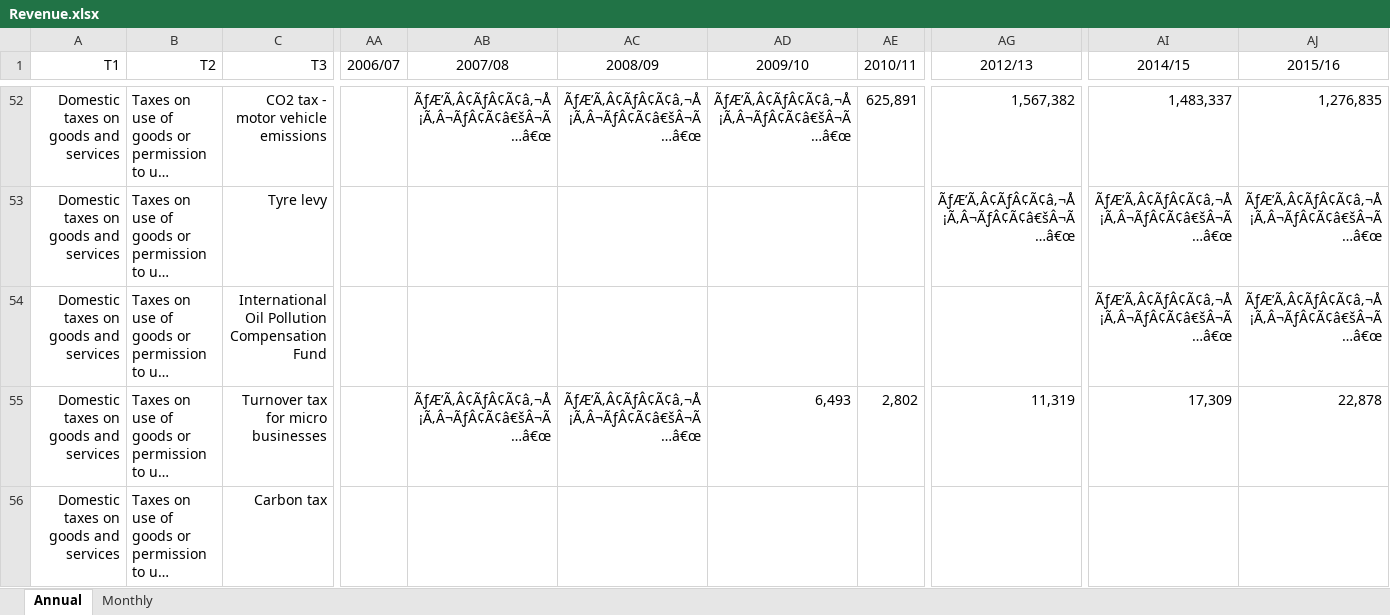
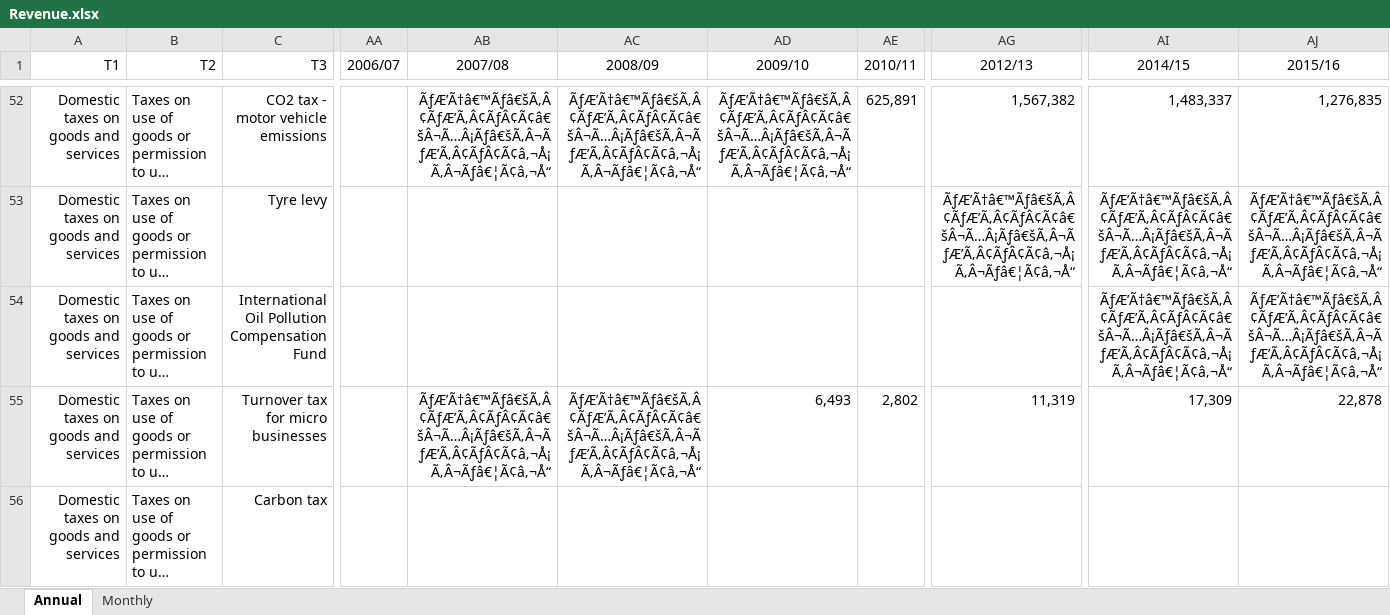
Before and after one commit to chrisaxelson/tax4sa, an Excel workbook: data-raw/SARS/Revenue.xlsx, sheet Annual, drawn as a sheet; only a part is shown, gaps mark what is left out; long unchanged cells end in …; values as stored, in another font and other column widths than the file's, no borders; the diff covers the shown part only; the diff names each change by its address in the sheet, - before the commit and + after, or states it on an @@ line.

```diff
--- a/data-raw/SARS/Revenue.xlsx (sheet Annual)
+++ b/data-raw/SARS/Revenue.xlsx (sheet Annual)
-AB52 (2007/08): ÃƒÆ’Ã‚Â¢ÃƒÂ¢Ã¢â‚¬Å¡Ã‚Â¬ÃƒÂ¢Ã¢â€šÂ¬Ã…â€œ
+AB52 (2007/08): ÃƒÆ’Ã†â€™Ãƒâ€šÃ‚Â¢ÃƒÆ’Ã‚Â¢ÃƒÂ¢Ã¢â€šÂ¬Ã…Â¡Ãƒâ€šÃ‚Â¬ÃƒÆ’Ã‚Â¢ÃƒÂ¢Ã¢â‚¬Å¡Ã‚Â¬Ãƒâ€¦Ã¢â‚¬Å“
-AC52 (2008/09): ÃƒÆ’Ã‚Â¢ÃƒÂ¢Ã¢â‚¬Å¡Ã‚Â¬ÃƒÂ¢Ã¢â€šÂ¬Ã…â€œ
+AC52 (2008/09): ÃƒÆ’Ã†â€™Ãƒâ€šÃ‚Â¢ÃƒÆ’Ã‚Â¢ÃƒÂ¢Ã¢â€šÂ¬Ã…Â¡Ãƒâ€šÃ‚Â¬ÃƒÆ’Ã‚Â¢ÃƒÂ¢Ã¢â‚¬Å¡Ã‚Â¬Ãƒâ€¦Ã¢â‚¬Å“
-AD52 (2009/10): ÃƒÆ’Ã‚Â¢ÃƒÂ¢Ã¢â‚¬Å¡Ã‚Â¬ÃƒÂ¢Ã¢â€šÂ¬Ã…â€œ
+AD52 (2009/10): ÃƒÆ’Ã†â€™Ãƒâ€šÃ‚Â¢ÃƒÆ’Ã‚Â¢ÃƒÂ¢Ã¢â€šÂ¬Ã…Â¡Ãƒâ€šÃ‚Â¬ÃƒÆ’Ã‚Â¢ÃƒÂ¢Ã¢â‚¬Å¡Ã‚Â¬Ãƒâ€¦Ã¢â‚¬Å“
-AG53 (2012/13): ÃƒÆ’Ã‚Â¢ÃƒÂ¢Ã¢â‚¬Å¡Ã‚Â¬ÃƒÂ¢Ã¢â€šÂ¬Ã…â€œ
+AG53 (2012/13): ÃƒÆ’Ã†â€™Ãƒâ€šÃ‚Â¢ÃƒÆ’Ã‚Â¢ÃƒÂ¢Ã¢â€šÂ¬Ã…Â¡Ãƒâ€šÃ‚Â¬ÃƒÆ’Ã‚Â¢ÃƒÂ¢Ã¢â‚¬Å¡Ã‚Â¬Ãƒâ€¦Ã¢â‚¬Å“
-AI53:AI54 (2014/15): ÃƒÆ’Ã‚Â¢ÃƒÂ¢Ã¢â‚¬Å¡Ã‚Â¬ÃƒÂ¢Ã¢â€šÂ¬Ã…â€œ
+AI53:AI54 (2014/15): ÃƒÆ’Ã†â€™Ãƒâ€šÃ‚Â¢ÃƒÆ’Ã‚Â¢ÃƒÂ¢Ã¢â€šÂ¬Ã…Â¡Ãƒâ€šÃ‚Â¬ÃƒÆ’Ã‚Â¢ÃƒÂ¢Ã¢â‚¬Å¡Ã‚Â¬Ãƒâ€¦Ã¢â‚¬Å“
-AJ53:AJ54 (2015/16): ÃƒÆ’Ã‚Â¢ÃƒÂ¢Ã¢â‚¬Å¡Ã‚Â¬ÃƒÂ¢Ã¢â€šÂ¬Ã…â€œ
+AJ53:AJ54 (2015/16): ÃƒÆ’Ã†â€™Ãƒâ€šÃ‚Â¢ÃƒÆ’Ã‚Â¢ÃƒÂ¢Ã¢â€šÂ¬Ã…Â¡Ãƒâ€šÃ‚Â¬ÃƒÆ’Ã‚Â¢ÃƒÂ¢Ã¢â‚¬Å¡Ã‚Â¬Ãƒâ€¦Ã¢â‚¬Å“
-AB55 (2007/08): ÃƒÆ’Ã‚Â¢ÃƒÂ¢Ã¢â‚¬Å¡Ã‚Â¬ÃƒÂ¢Ã¢â€šÂ¬Ã…â€œ
+AB55 (2007/08): ÃƒÆ’Ã†â€™Ãƒâ€šÃ‚Â¢ÃƒÆ’Ã‚Â¢ÃƒÂ¢Ã¢â€šÂ¬Ã…Â¡Ãƒâ€šÃ‚Â¬ÃƒÆ’Ã‚Â¢ÃƒÂ¢Ã¢â‚¬Å¡Ã‚Â¬Ãƒâ€¦Ã¢â‚¬Å“
-AC55 (2008/09): ÃƒÆ’Ã‚Â¢ÃƒÂ¢Ã¢â‚¬Å¡Ã‚Â¬ÃƒÂ¢Ã¢â€šÂ¬Ã…â€œ
+AC55 (2008/09): ÃƒÆ’Ã†â€™Ãƒâ€šÃ‚Â¢ÃƒÆ’Ã‚Â¢ÃƒÂ¢Ã¢â€šÂ¬Ã…Â¡Ãƒâ€šÃ‚Â¬ÃƒÆ’Ã‚Â¢ÃƒÂ¢Ã¢â‚¬Å¡Ã‚Â¬Ãƒâ€¦Ã¢â‚¬Å“
```
Also changed, not shown: 64 edited cells elsewhere in this sheet, sheet Monthly, 14 other files.
